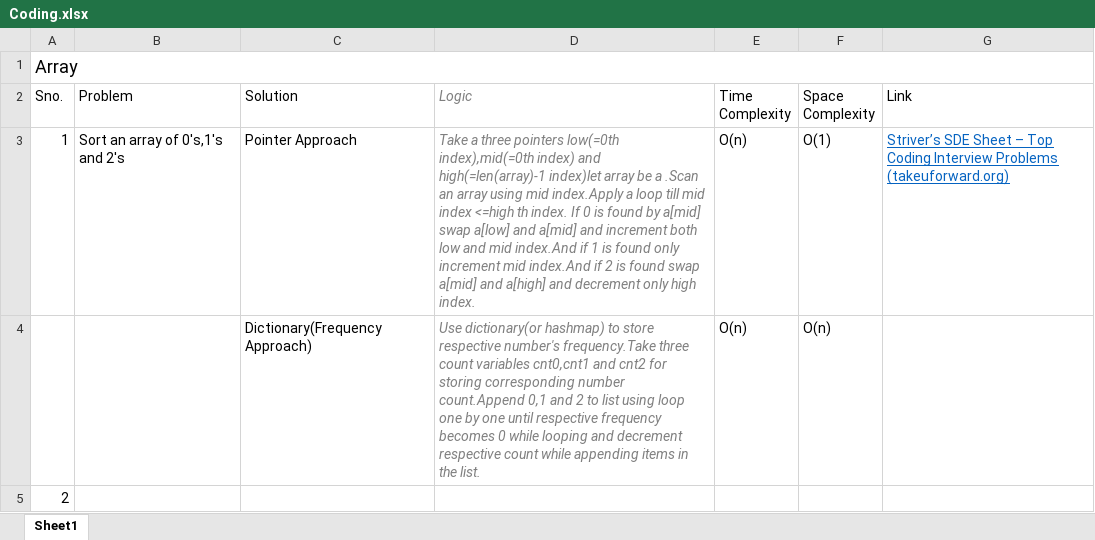
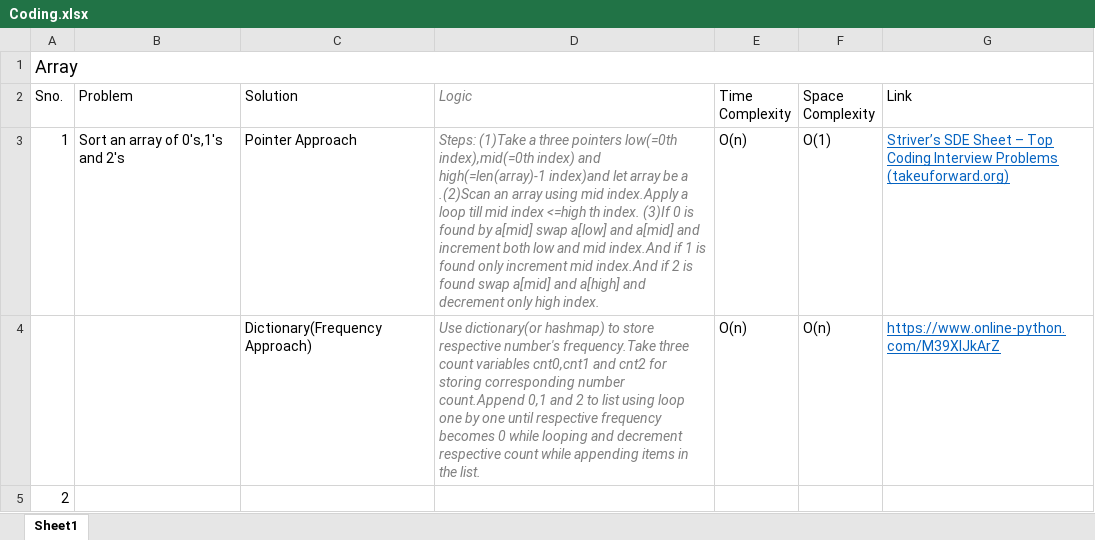
Before and after one commit to shivamtrivedi1/Important-Programs, an Excel workbook: Coding.xlsx, sheet Sheet1, drawn as a sheet; values as stored, in another font and other column widths than the file's, no borders; the diff names each change by its address in the sheet, - before the commit and + after, or states it on an @@ line.

Commit message:
Add files via upload

```diff
--- a/Coding.xlsx (sheet Sheet1)
+++ b/Coding.xlsx (sheet Sheet1)
-D3 (Logic): Take a three pointers low(=0th index),mid(=0th index) and high(=len(array)-1 index)let array be a .Scan an array using mid index.Apply a loop till mid index <=high th index. If 0 is…
+D3 (Logic): Steps: (1)Take a three pointers low(=0th index),mid(=0th index) and high(=len(array)-1 index)and let array be a .(2)Scan an array using mid index.Apply a loop till mid index <=high th index. (3)If 0 is…
-G4 (Link): (empty)
+G4 (Link): https://www.online-python.com/M39XlJkArZ
```
